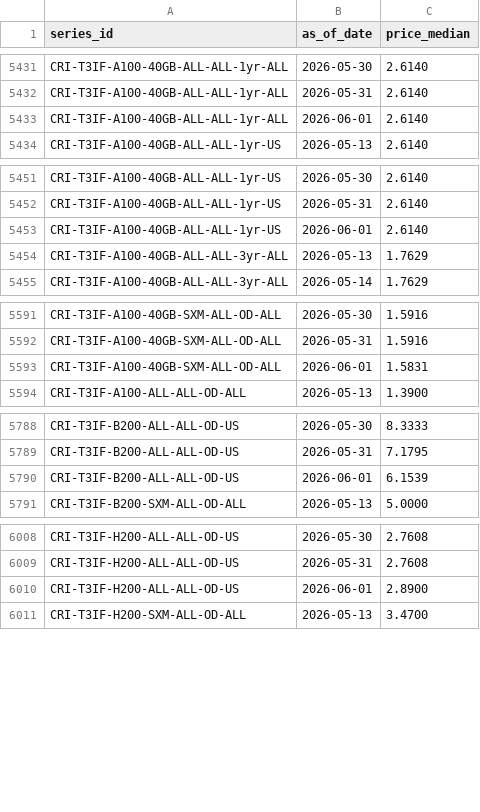
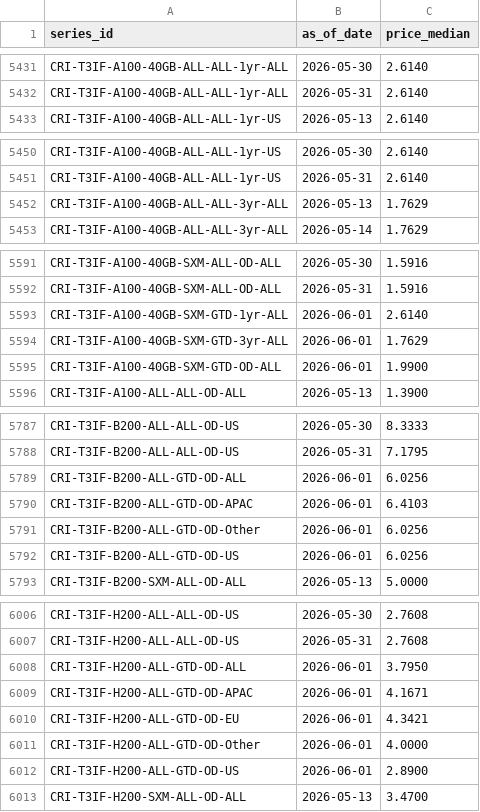
Before and after one commit to ccir-index/ccir-site, a CSV file: src/data/indices_history.csv, drawn as a sheet; only a part is shown, gaps mark what is left out; the diff covers the shown part only.

```diff
--- a/src/data/indices_history.csv
+++ b/src/data/indices_history.csv
@@ -5432,3 +5432,2 @@ CRI-T3IF-A100-40GB-ALL-ALL-1yr-ALL,2026-05-30,2.6140
 CRI-T3IF-A100-40GB-ALL-ALL-1yr-ALL,2026-05-31,2.6140
-CRI-T3IF-A100-40GB-ALL-ALL-1yr-ALL,2026-06-01,2.6140
 CRI-T3IF-A100-40GB-ALL-ALL-1yr-US,2026-05-13,2.6140
@@ -5452,3 +5451,2 @@ CRI-T3IF-A100-40GB-ALL-ALL-1yr-US,2026-05-30,2.6140
 CRI-T3IF-A100-40GB-ALL-ALL-1yr-US,2026-05-31,2.6140
-CRI-T3IF-A100-40GB-ALL-ALL-1yr-US,2026-06-01,2.6140
 CRI-T3IF-A100-40GB-ALL-ALL-3yr-ALL,2026-05-13,1.7629
@@ -5592,3 +5592,5 @@ CRI-T3IF-A100-40GB-SXM-ALL-OD-ALL,2026-05-30,1.5916
 CRI-T3IF-A100-40GB-SXM-ALL-OD-ALL,2026-05-31,1.5916
-CRI-T3IF-A100-40GB-SXM-ALL-OD-ALL,2026-06-01,1.5831
+CRI-T3IF-A100-40GB-SXM-GTD-1yr-ALL,2026-06-01,2.6140
+CRI-T3IF-A100-40GB-SXM-GTD-3yr-ALL,2026-06-01,1.7629
+CRI-T3IF-A100-40GB-SXM-GTD-OD-ALL,2026-06-01,1.9900
 CRI-T3IF-A100-ALL-ALL-OD-ALL,2026-05-13,1.3900
@@ -5789,3 +5788,6 @@ CRI-T3IF-B200-ALL-ALL-OD-US,2026-05-30,8.3333
 CRI-T3IF-B200-ALL-ALL-OD-US,2026-05-31,7.1795
-CRI-T3IF-B200-ALL-ALL-OD-US,2026-06-01,6.1539
+CRI-T3IF-B200-ALL-GTD-OD-ALL,2026-06-01,6.0256
+CRI-T3IF-B200-ALL-GTD-OD-APAC,2026-06-01,6.4103
+CRI-T3IF-B200-ALL-GTD-OD-Other,2026-06-01,6.0256
+CRI-T3IF-B200-ALL-GTD-OD-US,2026-06-01,6.0256
 CRI-T3IF-B200-SXM-ALL-OD-ALL,2026-05-13,5.0000
@@ -6009,3 +6007,7 @@ CRI-T3IF-H200-ALL-ALL-OD-US,2026-05-30,2.7608
 CRI-T3IF-H200-ALL-ALL-OD-US,2026-05-31,2.7608
-CRI-T3IF-H200-ALL-ALL-OD-US,2026-06-01,2.8900
+CRI-T3IF-H200-ALL-GTD-OD-ALL,2026-06-01,3.7950
+CRI-T3IF-H200-ALL-GTD-OD-APAC,2026-06-01,4.1671
+CRI-T3IF-H200-ALL-GTD-OD-EU,2026-06-01,4.3421
+CRI-T3IF-H200-ALL-GTD-OD-Other,2026-06-01,4.0000
+CRI-T3IF-H200-ALL-GTD-OD-US,2026-06-01,2.8900
 CRI-T3IF-H200-SXM-ALL-OD-ALL,2026-05-13,3.4700
```
Also changed, not shown: 15 added rows, 20 removed rows and 39 edited cells elsewhere in this file, src/data/rates_daily.csv, src/data/rates_shadow.csv, 1 other file.
